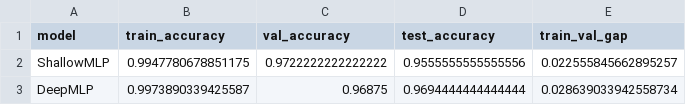
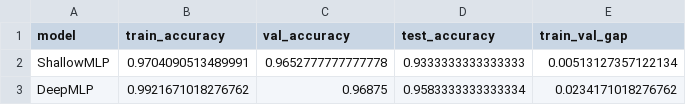
Before and after one commit to luixlu-wq/guide, a CSV file: src/stage-4/results/metrics_before.csv, drawn as a sheet.

```diff
--- a/src/stage-4/results/metrics_before.csv
+++ b/src/stage-4/results/metrics_before.csv
@@ -1,3 +1,3 @@
 model,train_accuracy,val_accuracy,test_accuracy,train_val_gap
-ShallowMLP,0.9947780678851175,0.9722222222222222,0.9555555555555556,0.022555845662895257
-DeepMLP,0.9973890339425587,0.96875,0.9694444444444444,0.028639033942558734
+ShallowMLP,0.9704090513489991,0.9652777777777778,0.9333333333333333,0.00513127357122134
+DeepMLP,0.9921671018276762,0.96875,0.9583333333333334,0.0234171018276762
```
Also changed, not shown: src/stage-4/results/learning_curves.csv, src/stage-4/results/metrics_after.csv, 39 other files.
